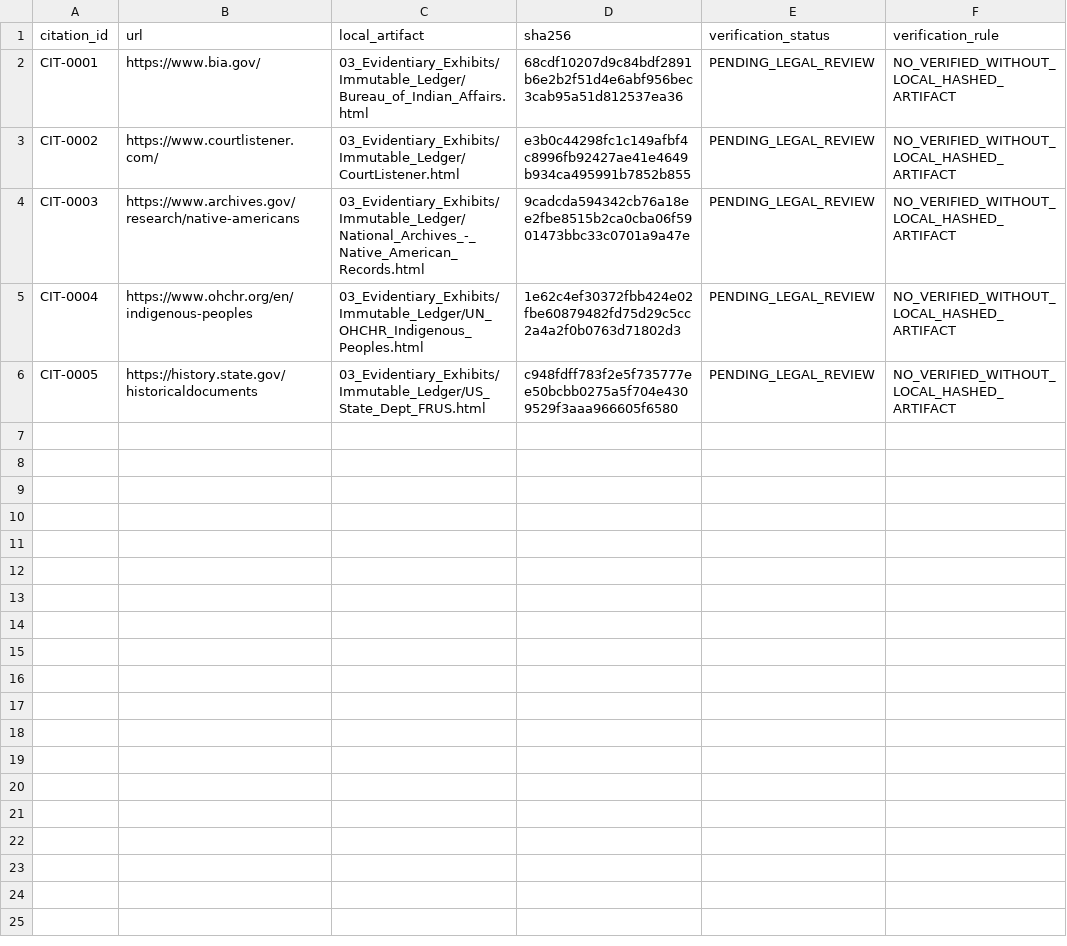
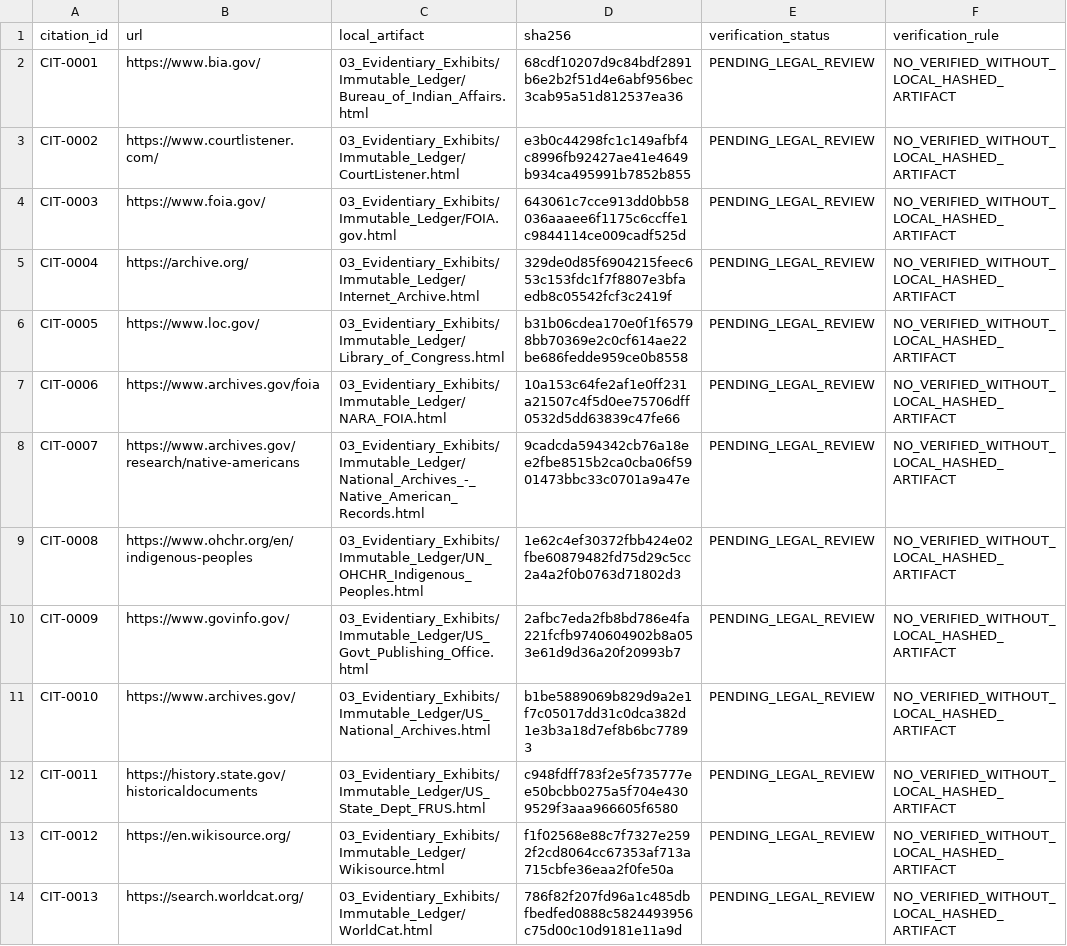
Before and after one commit to GlobalRestitutionAlliance/turtle-island-us-sd-cheyenne-river-sioux-tribe-of-the-cheyen-master-litigation, a CSV file: 03_Evidentiary_Exhibits/CITATION_INDEX.csv, drawn as a sheet.

Commit message:
Batch 2b: harvest expanded sources, citations, manifests

```diff
--- a/03_Evidentiary_Exhibits/CITATION_INDEX.csv
+++ b/03_Evidentiary_Exhibits/CITATION_INDEX.csv
@@ -3,4 +3,12 @@ CIT-0001,https://www.bia.gov/,03_Evidentiary_Exhibits/Immutable_Ledger/Bureau_of
 CIT-0002,https://www.courtlistener.com/,03_Evidentiary_Exhibits/Immutable_Ledger/CourtListener.html,e3b0c44298fc1c149afbf4c8996fb92427ae41e4649b934ca495991b7852b855,PENDING_LEGAL_REVIEW,NO_VERIFIED_WITHOUT_LOCAL_HASHED_ARTIFACT
-CIT-0003,https://www.archives.gov/research/native-americans,03_Evidentiary_Exhibits/Immutable_Ledger/National_Archives_-_Native_American_Records.html,9cadcda594342cb76a18ee2fbe8515b2ca0cba06f5901473bbc33c0701a9a47e,PENDING_LEGAL_REVIEW,NO_VERIFIED_WITHOUT_LOCAL_HASHED_ARTIFACT
-CIT-0004,https://www.ohchr.org/en/indigenous-peoples,03_Evidentiary_Exhibits/Immutable_Ledger/UN_OHCHR_Indigenous_Peoples.html,1e62c4ef30372fbb424e02fbe60879482fd75d29c5cc2a4a2f0b0763d71802d3,PENDING_LEGAL_REVIEW,NO_VERIFIED_WITHOUT_LOCAL_HASHED_ARTIFACT
-CIT-0005,https://history.state.gov/historicaldocuments,03_Evidentiary_Exhibits/Immutable_Ledger/US_State_Dept_FRUS.html,c948fdff783f2e5f735777ee50bcbb0275a5f704e4309529f3aaa966605f6580,PENDING_LEGAL_REVIEW,NO_VERIFIED_WITHOUT_LOCAL_HASHED_ARTIFACT
+CIT-0003,https://www.foia.gov/,03_Evidentiary_Exhibits/Immutable_Ledger/FOIA.gov.html,643061c7cce913dd0bb58036aaaee6f1175c6ccffe1c9844114ce009cadf525d,PENDING_LEGAL_REVIEW,NO_VERIFIED_WITHOUT_LOCAL_HASHED_ARTIFACT
+CIT-0004,https://archive.org/,03_Evidentiary_Exhibits/Immutable_Ledger/Internet_Archive.html,329de0d85f6904215feec653c153fdc1f7f8807e3bfaedb8c05542fcf3c2419f,PENDING_LEGAL_REVIEW,NO_VERIFIED_WITHOUT_LOCAL_HASHED_ARTIFACT
+CIT-0005,https://www.loc.gov/,03_Evidentiary_Exhibits/Immutable_Ledger/Library_of_Congress.html,b31b06cdea170e0f1f65798bb70369e2c0cf614ae22be686fedde959ce0b8558,PENDING_LEGAL_REVIEW,NO_VERIFIED_WITHOUT_LOCAL_HASHED_ARTIFACT
+CIT-0006,https://www.archives.gov/foia,03_Evidentiary_Exhibits/Immutable_Ledger/NARA_FOIA.html,10a153c64fe2af1e0ff231a21507c4f5d0ee75706dff0532d5dd63839c47fe66,PENDING_LEGAL_REVIEW,NO_VERIFIED_WITHOUT_LOCAL_HASHED_ARTIFACT
+CIT-0007,https://www.archives.gov/research/native-americans,03_Evidentiary_Exhibits/Immutable_Ledger/National_Archives_-_Native_American_Records.html,9cadcda594342cb76a18ee2fbe8515b2ca0cba06f5901473bbc33c0701a9a47e,PENDING_LEGAL_REVIEW,NO_VERIFIED_WITHOUT_LOCAL_HASHED_ARTIFACT
+CIT-0008,https://www.ohchr.org/en/indigenous-peoples,03_Evidentiary_Exhibits/Immutable_Ledger/UN_OHCHR_Indigenous_Peoples.html,1e62c4ef30372fbb424e02fbe60879482fd75d29c5cc2a4a2f0b0763d71802d3,PENDING_LEGAL_REVIEW,NO_VERIFIED_WITHOUT_LOCAL_HASHED_ARTIFACT
+CIT-0009,https://www.govinfo.gov/,03_Evidentiary_Exhibits/Immutable_Ledger/US_Govt_Publishing_Office.html,2afbc7eda2fb8bd786e4fa221fcfb9740604902b8a053e61d9d36a20f20993b7,PENDING_LEGAL_REVIEW,NO_VERIFIED_WITHOUT_LOCAL_HASHED_ARTIFACT
+CIT-0010,https://www.archives.gov/,03_Evidentiary_Exhibits/Immutable_Ledger/US_National_Archives.html,b1be5889069b829d9a2e1f7c05017dd31c0dca382d1e3b3a18d7ef8b6bc77893,PENDING_LEGAL_REVIEW,NO_VERIFIED_WITHOUT_LOCAL_HASHED_ARTIFACT
+CIT-0011,https://history.state.gov/historicaldocuments,03_Evidentiary_Exhibits/Immutable_Ledger/US_State_Dept_FRUS.html,c948fdff783f2e5f735777ee50bcbb0275a5f704e4309529f3aaa966605f6580,PENDING_LEGAL_REVIEW,NO_VERIFIED_WITHOUT_LOCAL_HASHED_ARTIFACT
+CIT-0012,https://en.wikisource.org/,03_Evidentiary_Exhibits/Immutable_Ledger/Wikisource.html,f1f02568e88c7f7327e2592f2cd8064cc67353af713a715cbfe36eaa2f0fe50a,PENDING_LEGAL_REVIEW,NO_VERIFIED_WITHOUT_LOCAL_HASHED_ARTIFACT
+CIT-0013,https://search.worldcat.org/,03_Evidentiary_Exhibits/Immutable_Ledger/WorldCat.html,786f82f207fd96a1c485dbfbedfed0888c5824493956c75d00c10d9181e11a9d,PENDING_LEGAL_REVIEW,NO_VERIFIED_WITHOUT_LOCAL_HASHED_ARTIFACT
```
Also changed, not shown: 32 other files.
